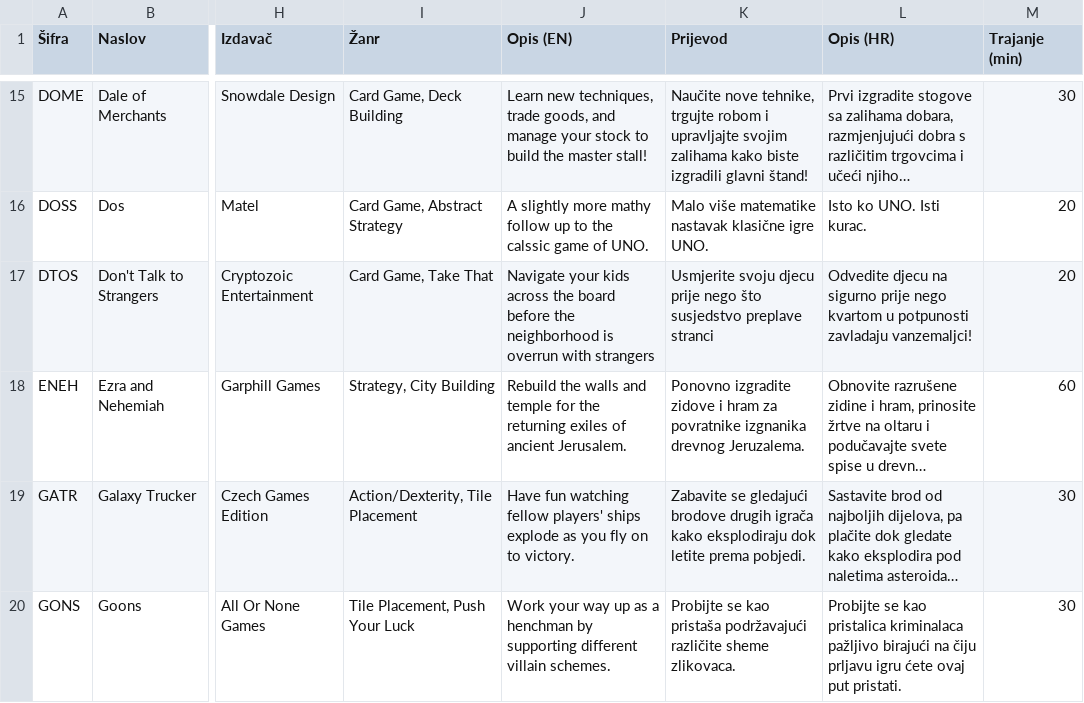
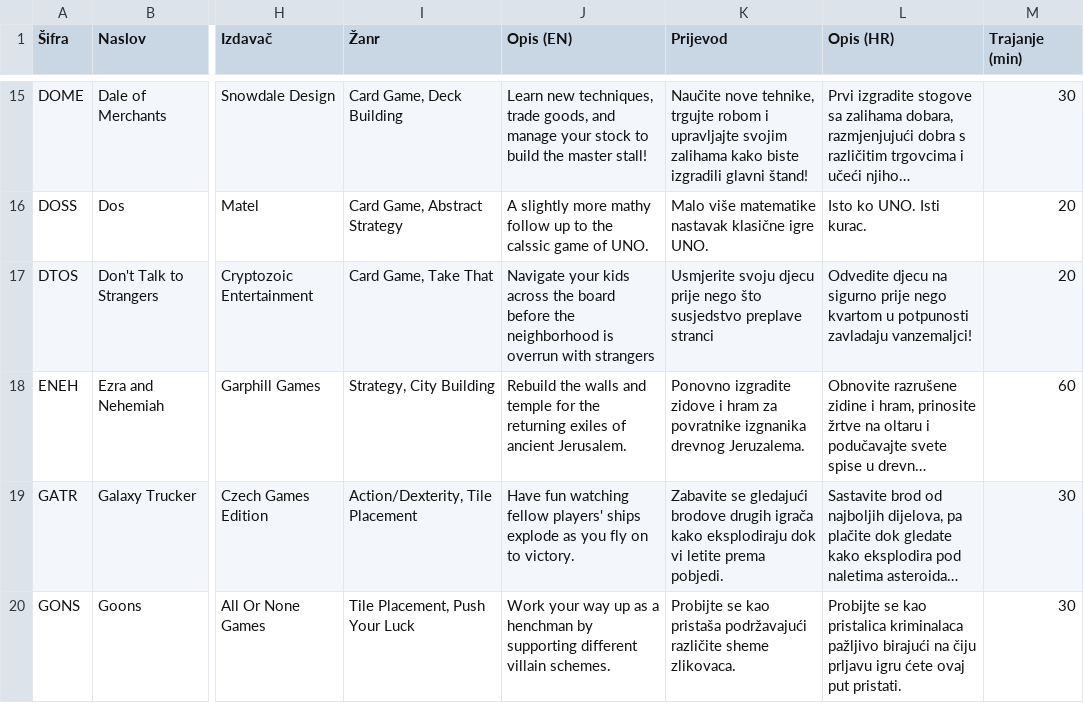
Before and after one commit to mrlovre/board_games_db, a TSV file: db.tsv, drawn as a sheet; only a part is shown, gaps mark what is left out; long unchanged cells end in …; the diff covers the shown part only; the diff names each change by its address in the sheet, - before the commit and + after, or states it on an @@ line.

```diff
--- a/db.tsv
+++ b/db.tsv
-K19 (Prijevod): …eksplodiraju dok letite prema…
+K19 (Prijevod): …eksplodiraju dok vi letite prema…
```
Also changed, not shown: 2 added rows and 2 edited cells elsewhere in this file, 29 other files.
